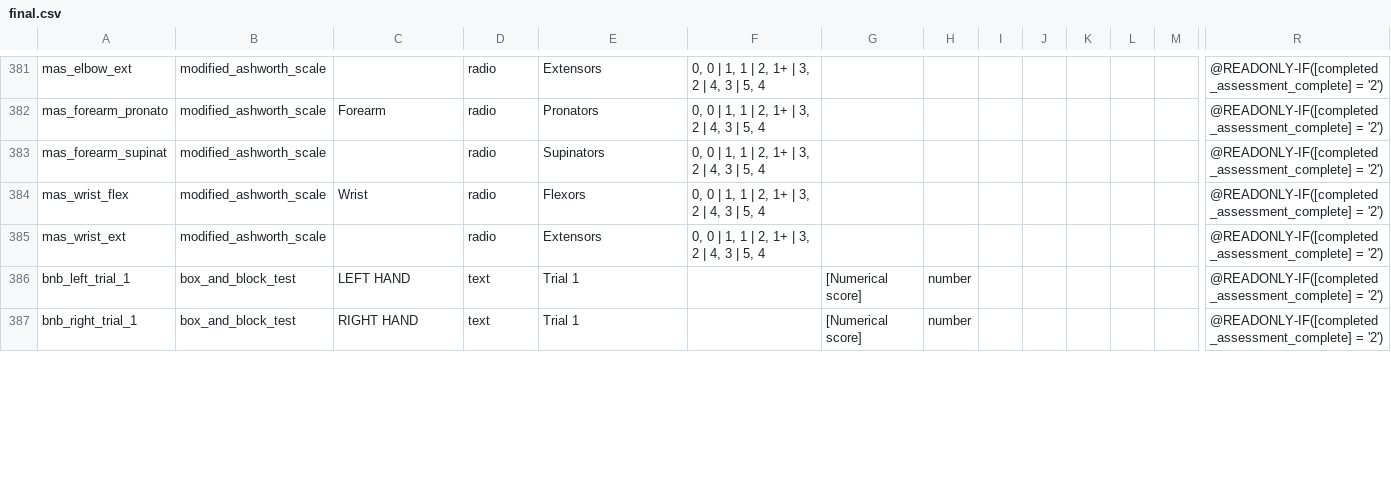
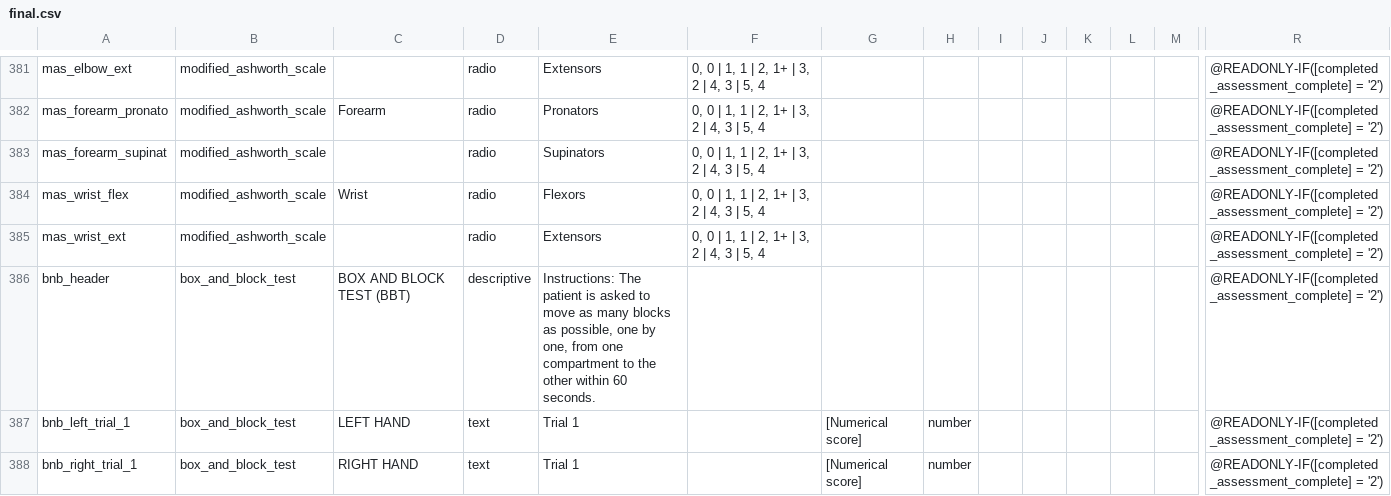
Before and after one commit to SujithChristopher/homerpdf, a CSV file: redcap/final/final.csv, drawn as a sheet; only a part is shown, gaps mark what is left out; rows hold the shown columns only; the diff covers the shown part only; the diff names each change by its address in the sheet, - before the commit and + after, or states it on an @@ line.

```diff
--- a/redcap/final/final.csv
+++ b/redcap/final/final.csv
+row 386: bnb_header | box_and_block_test | BOX AND BLOCK TEST (BBT) | descriptive | Instructions: The patient is asked to move as many blocks as possible, one by one, from one compartment to the other within 60 seconds. |  |  |  |  |  |  |  |  | @READONLY-IF([completed_assessment_complete] = '2')
```
Also changed, not shown: 7 edited cells elsewhere in this file, redcap/box_and_block_test.csv, redcap/eq5d.csv, 1 other file.
